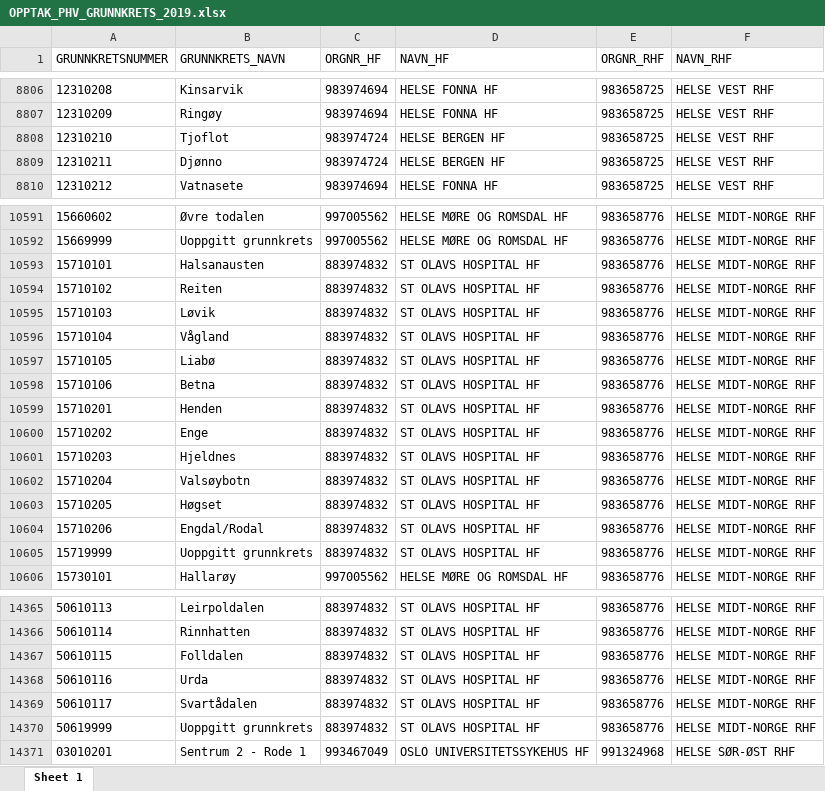
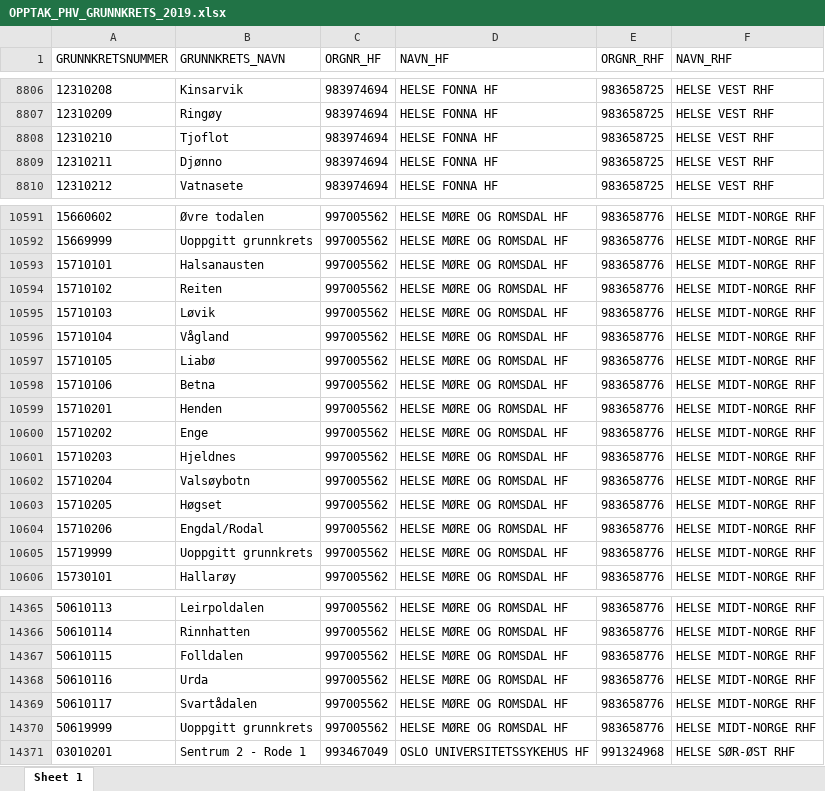
Before and after one commit to statisticsnorway/speshelse, an Excel workbook: Opptaksområder/KLASS PHV/OPPTAK_PHV_GRUNNKRETS_2019.xlsx, sheet Sheet 1, drawn as a sheet; only a part is shown, gaps mark what is left out; values as stored, in another font and other column widths than the file's, no borders; the diff covers the shown part only; the diff names each change by its address in the sheet, - before the commit and + after, or states it on an @@ line.

```diff
--- a/Opptaksområder/KLASS PHV/OPPTAK_PHV_GRUNNKRETS_2019.xlsx (sheet Sheet 1)
+++ b/Opptaksområder/KLASS PHV/OPPTAK_PHV_GRUNNKRETS_2019.xlsx (sheet Sheet 1)
-C8808:C8809 (ORGNR_HF): 983974724
+C8808:C8809 (ORGNR_HF): 983974694
-D8808:D8809 (NAVN_HF): HELSE BERGEN HF
+D8808:D8809 (NAVN_HF): HELSE FONNA HF
-C10593:C10605 (ORGNR_HF): 883974832
+C10593:C10605 (ORGNR_HF): 997005562
-D10593:D10605 (NAVN_HF): ST OLAVS HOSPITAL HF
+D10593:D10605 (NAVN_HF): HELSE MØRE OG ROMSDAL HF
-C14365:C14370 (ORGNR_HF): 883974832
+C14365:C14370 (ORGNR_HF): 997005562
-D14365:D14370 (NAVN_HF): ST OLAVS HOSPITAL HF
+D14365:D14370 (NAVN_HF): HELSE MØRE OG ROMSDAL HF
```
Also changed, not shown: 12 removed rows and 86 edited cells elsewhere in this sheet, Opptaksområder/KLASS PHV/OPPTAK_PHV_GRUNNKRETS_2017.xlsx, Opptaksområder/KLASS PHV/OPPTAK_PHV_GRUNNKRETS_2018.xlsx, 32 other files.
